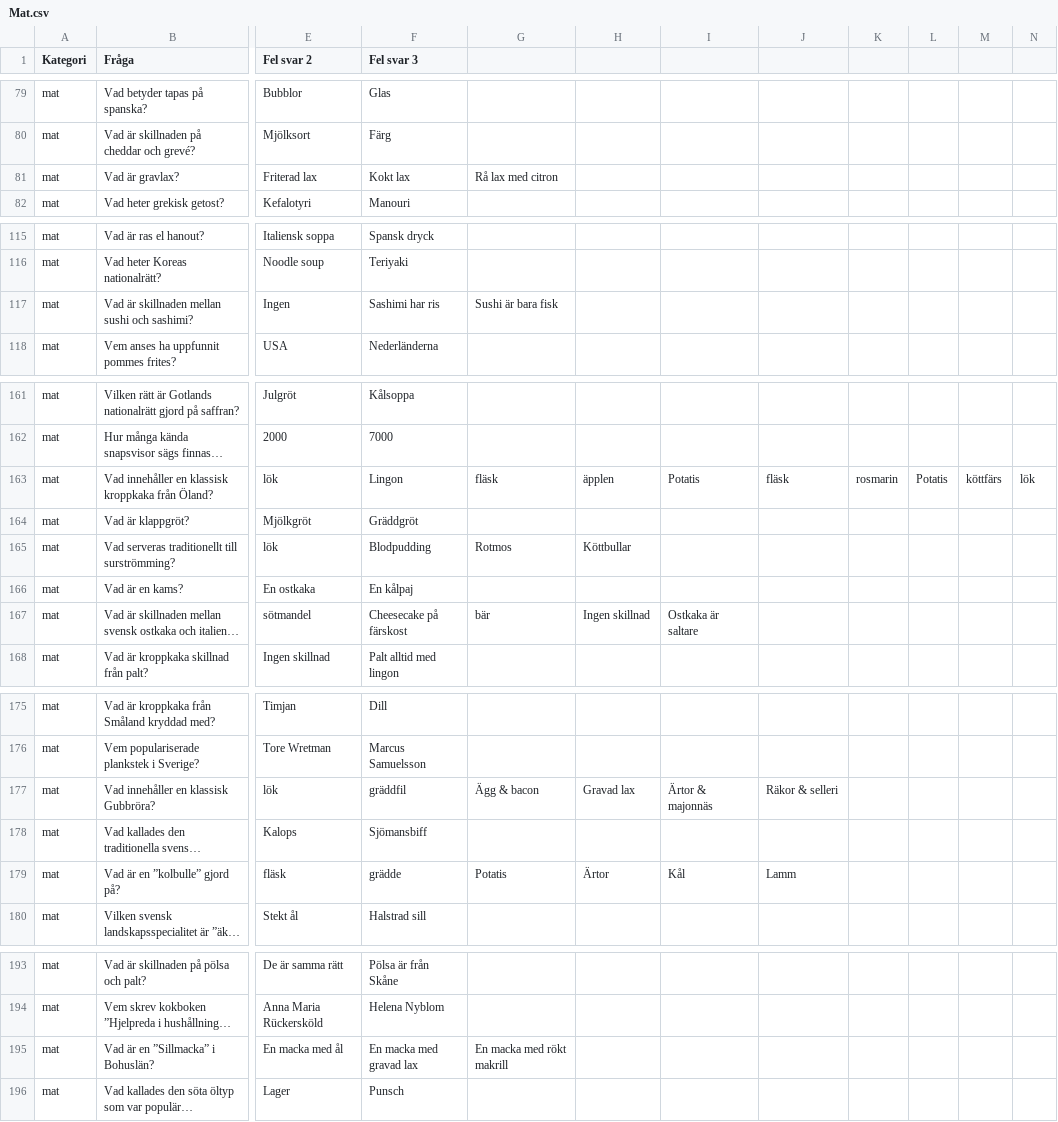
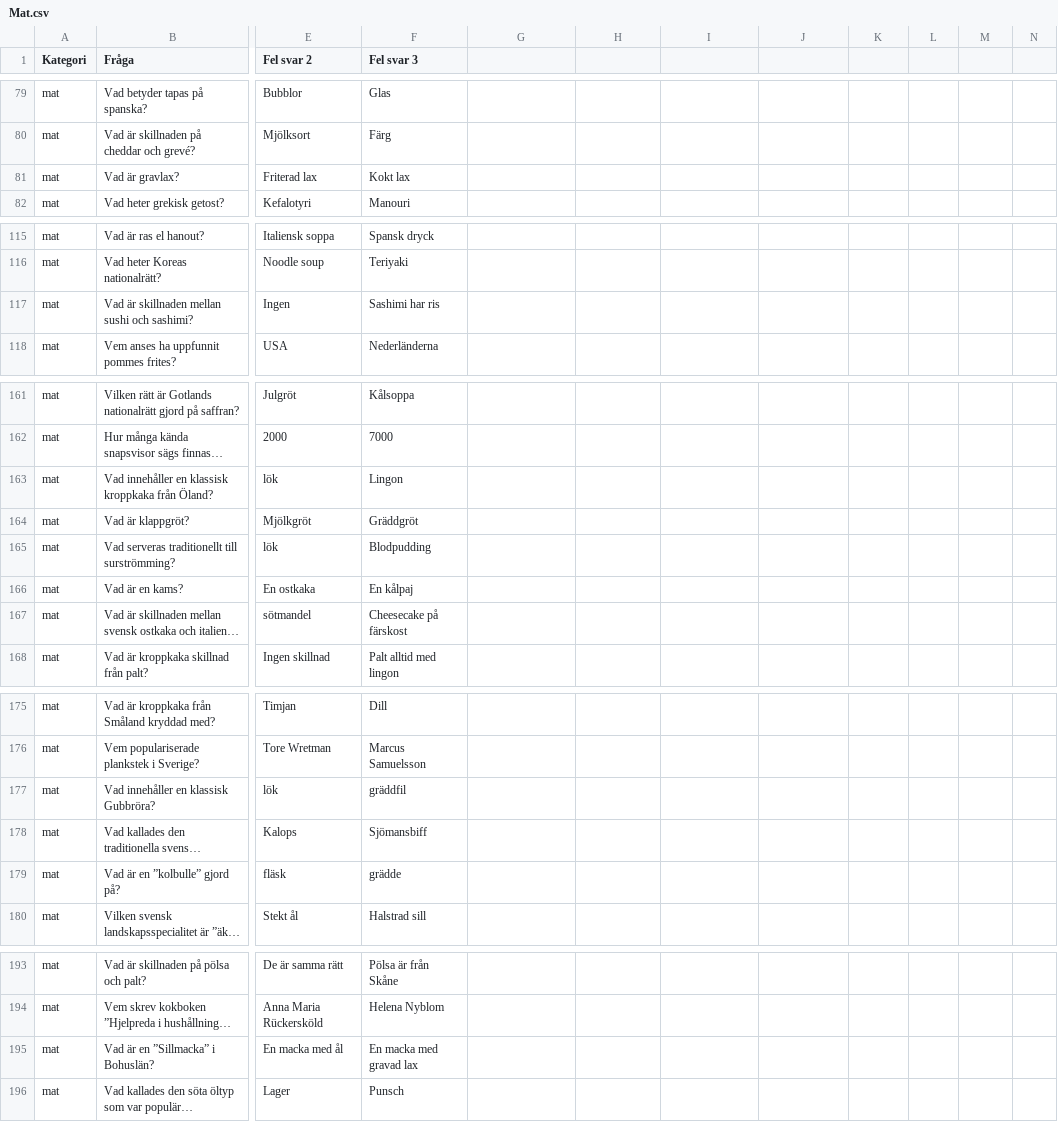
Before and after one commit to quizlase/quizlase.github.io, a CSV file: data/kategori/Mat.csv, drawn as a sheet; only a part is shown, gaps mark what is left out; long unchanged cells end in …; the diff covers the shown part only; the diff names each change by its address in the sheet, - before the commit and + after, or states it on an @@ line.

```diff
--- a/data/kategori/Mat.csv
+++ b/data/kategori/Mat.csv
-G81: Rå lax med citron
+G81: (empty)
-G117: Sushi är bara fisk
+G117: (empty)
-G163: fläsk
+G163: (empty)
-H163: äpplen
+H163: (empty)
-I163: Potatis
+I163: (empty)
-J163: fläsk
+J163: (empty)
-K163: rosmarin
+K163: (empty)
-L163: Potatis
+L163: (empty)
-M163: köttfärs
+M163: (empty)
-N163: lök
+N163: (empty)
-G165: Rotmos
+G165: (empty)
-H165: Köttbullar
+H165: (empty)
-G167: bär
+G167: (empty)
-H167: Ingen skillnad
+H167: (empty)
-I167: Ostkaka är saltare
+I167: (empty)
-G177: Ägg & bacon
+G177: (empty)
-H177: Gravad lax
+H177: (empty)
-I177: Ärtor & majonnäs
+I177: (empty)
-J177: Räkor & selleri
+J177: (empty)
-G179: Potatis
+G179: (empty)
-H179: Ärtor
+H179: (empty)
-I179: Kål
+I179: (empty)
-J179: Lamm
+J179: (empty)
-G195: En macka med rökt makrill
+G195: (empty)
```
Also changed, not shown: 1 edited cell elsewhere in this file, data/geografi.csv, data/kategori/NHL.csv, 11 other files.
